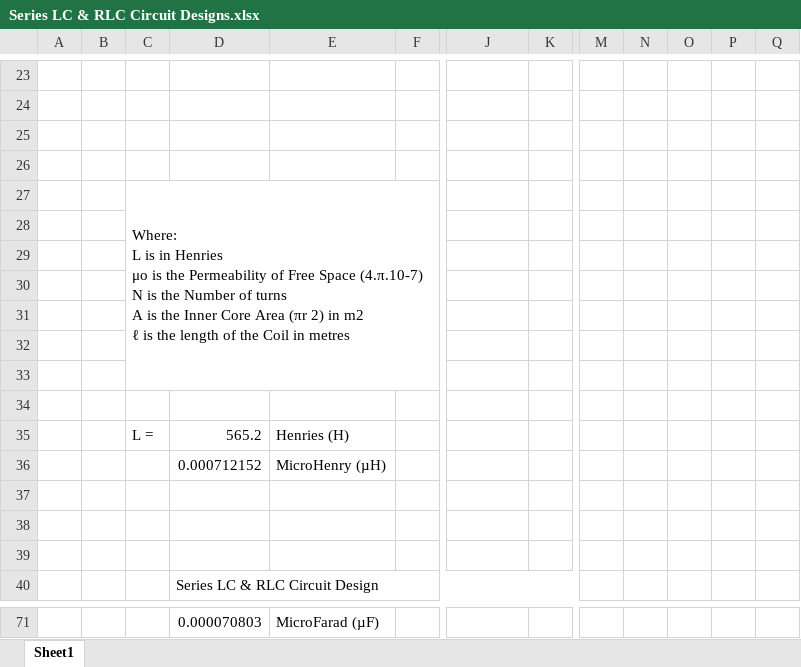
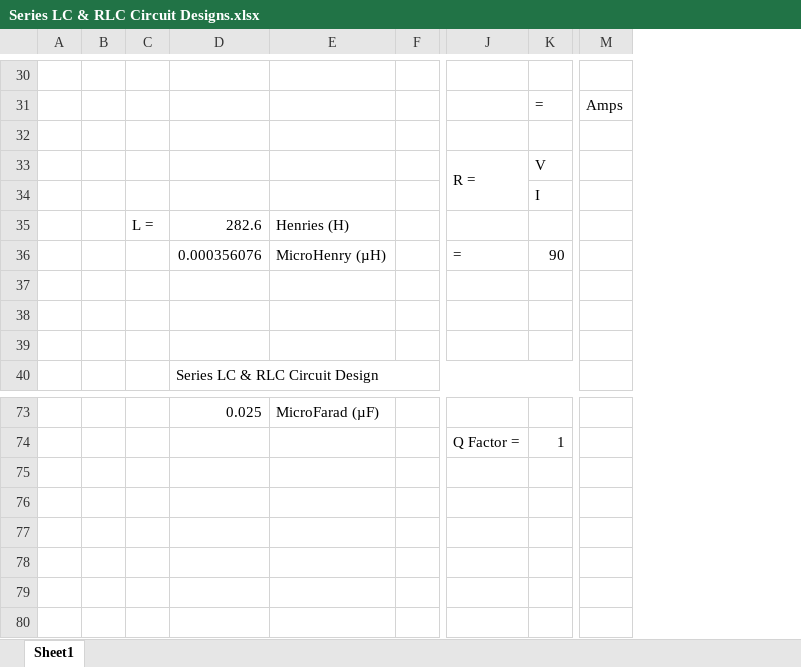
Before and after one commit to arduino-uno/Series-LC-RLC-Circuit-Design, an Excel workbook: Series LC & RLC Circuit Designs.xlsx, sheet Sheet1, drawn as a sheet; only a part is shown, gaps mark what is left out; values as stored, in another font and other column widths than the file's, no cell formats; charts and pictures not drawn; removed rows and columns are numbered as before the commit, all else as after; rows hold the shown columns only; ↵ is a line break in a cell; the diff covers the shown part only; the diff names each change by its address in the sheet, - before the commit and + after, or states it on an @@ line.

```diff
--- a/Series LC & RLC Circuit Designs.xlsx (sheet Sheet1)
+++ b/Series LC & RLC Circuit Designs.xlsx (sheet Sheet1)
-column M, empty
-column N, empty
-column O, empty
-column P, empty
-column Q, empty
+column M, empty
+row 31:  |  |  |  |  |  |  | = | Amps
-row 33: (empty)
+row 33:  |  |  |  |  |  | R = | V
+J33:J34 merged
-K34: (empty)
+K34: I
-row 27:  |  | Where: ↵ L is in Henries ↵ μο is the Permeability of Free Space (4.π.10-7) ↵ N is the Number of turns ↵ A is the Inner Core Area (πr 2) in m2 ↵ ℓ is the length of the Coil in metres
-row 28: (empty)
-row 29: (empty)
-row 30: (empty)
-row 31: (empty)
-row 32: (empty)
-row 33: (empty)
-row 34: (empty)
-D35: 565.2
+D35: 282.6
-row 36:  |  |  | 0.000712152 | MicroHenry (µH)
+row 36:  |  |  | 0.000356076 | MicroHenry (µH) |  | = | 90
-D73: 0.000070803
+D73: 0.025
+row 74:  |  |  |  |  |  | Q Factor = | 1
```
Also changed, not shown: 14 added rows, 5 removed rows, 12 edited cells and merged cells elsewhere in this sheet, cell formats, charts or pictures, 2 other files.
